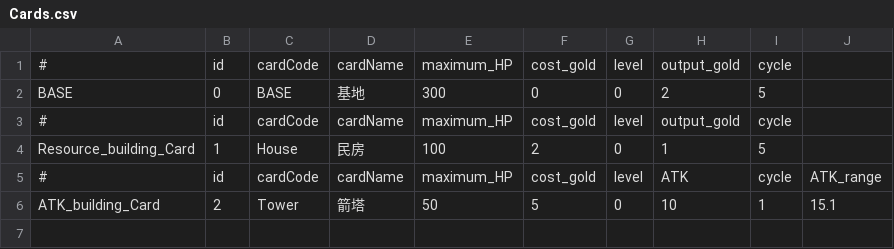
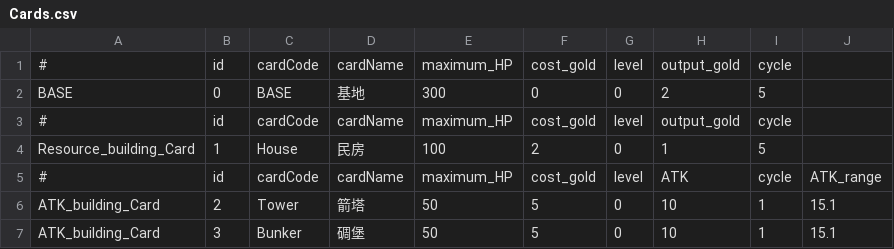
Before and after one commit to ccmoony/GAME_RTS, a CSV file: Assets/Data/Cards.csv, drawn as a sheet.

```diff
--- a/Assets/Data/Cards.csv
+++ b/Assets/Data/Cards.csv
@@ -6 +6,2 @@ Resource_building_Card,1,House,民房,100,2,0,1,5,
 ATK_building_Card,2,Tower,箭塔,50,5,0,10,1,15.1
+ATK_building_Card,3,Bunker,碉堡,50,5,0,10,1,15.1
```
Also changed, not shown: 25 other files.
